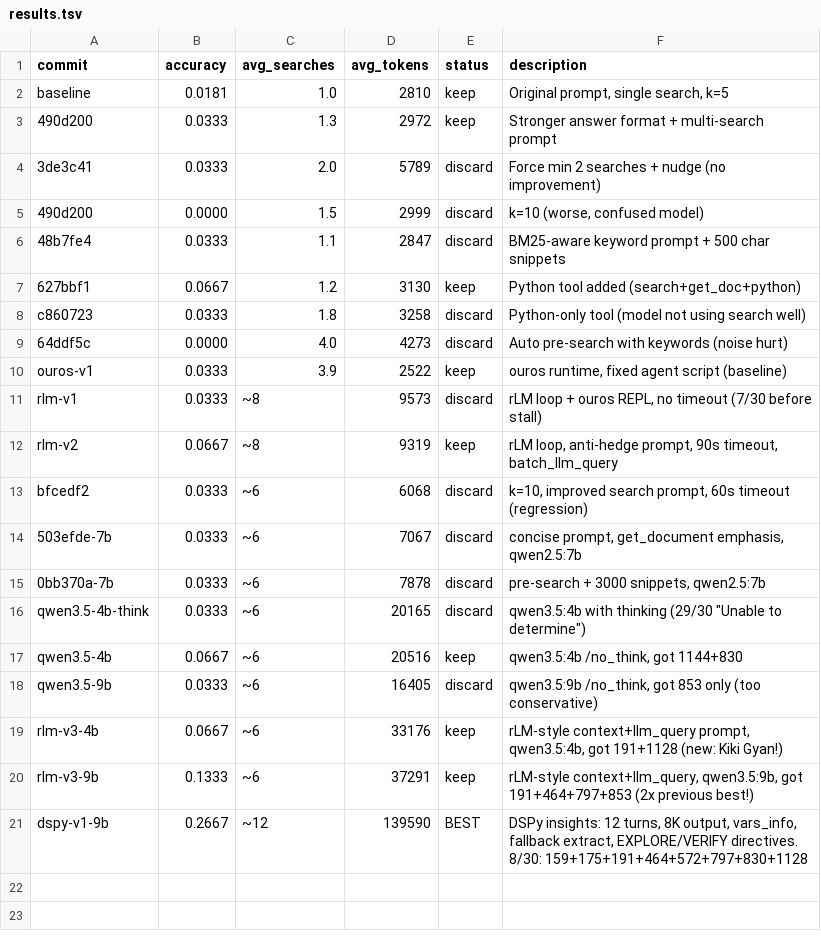
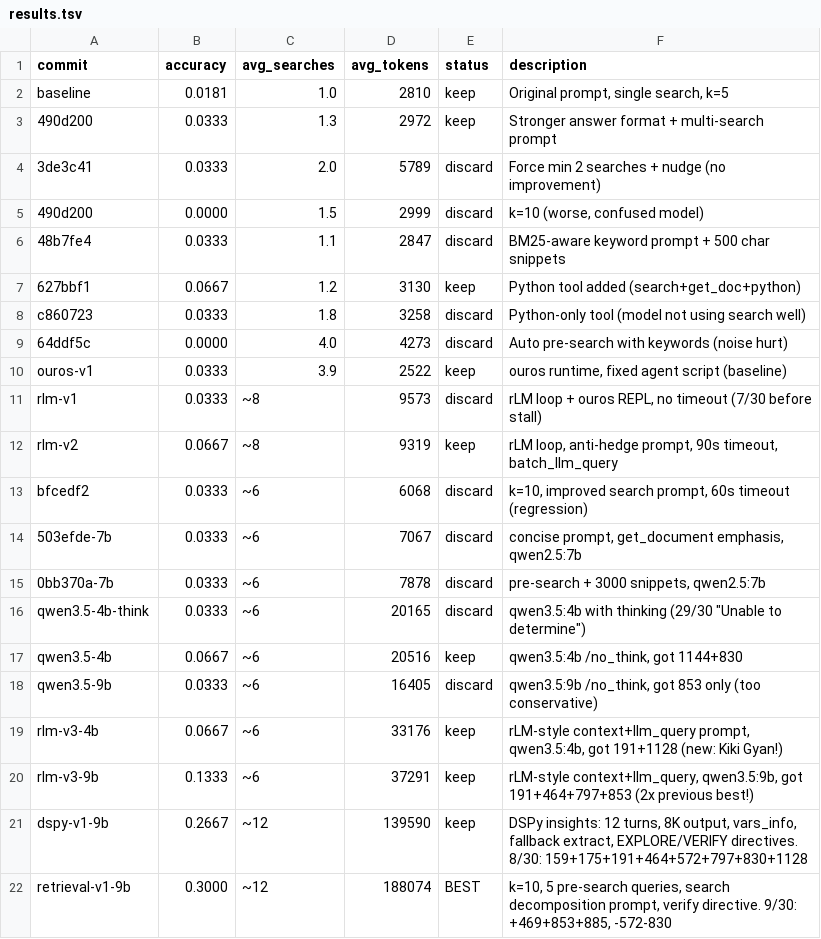
Before and after one commit to approximatelylinear/greatwheel, a TSV file: bench/browsecomp/results.tsv, drawn as a sheet.

```diff
--- a/bench/browsecomp/results.tsv
+++ b/bench/browsecomp/results.tsv
@@ -20,2 +20,3 @@ rlm-v3-4b	0.0667	~6	33176	keep	rLM-style context+llm_query prompt, qwen3.5:4b, g
 rlm-v3-9b	0.1333	~6	37291	keep	rLM-style context+llm_query, qwen3.5:9b, got 191+464+797+853 (2x previous best!)
-dspy-v1-9b	0.2667	~12	139590	BEST	DSPy insights: 12 turns, 8K output, vars_info, fallback extract, EXPLORE/VERIFY directives. 8/30: 159+175+191+464+572+797+830+1128
+dspy-v1-9b	0.2667	~12	139590	keep	DSPy insights: 12 turns, 8K output, vars_info, fallback extract, EXPLORE/VERIFY directives. 8/30: 159+175+191+464+572+797+830+1128
+retrieval-v1-9b	0.3000	~12	188074	BEST	k=10, 5 pre-search queries, search decomposition prompt, verify directive. 9/30: +469+853+885, -572-830
```
Also changed, not shown: 1 other file.
